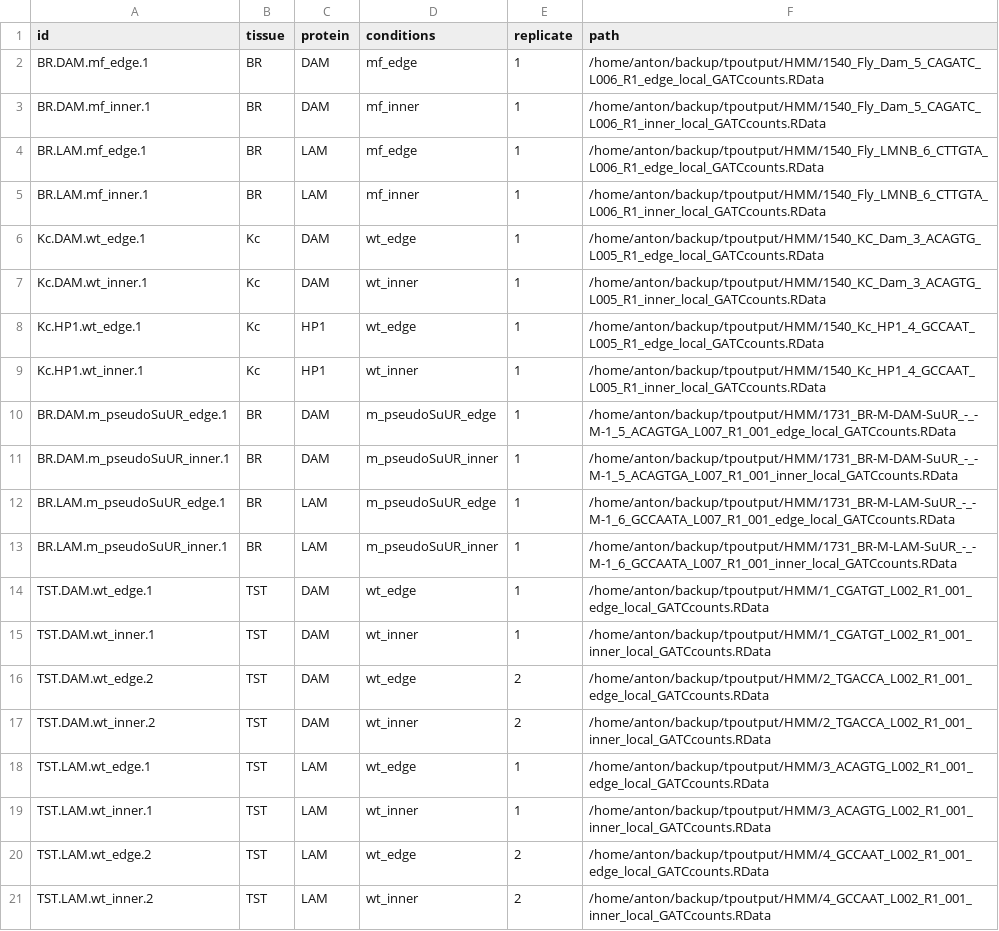
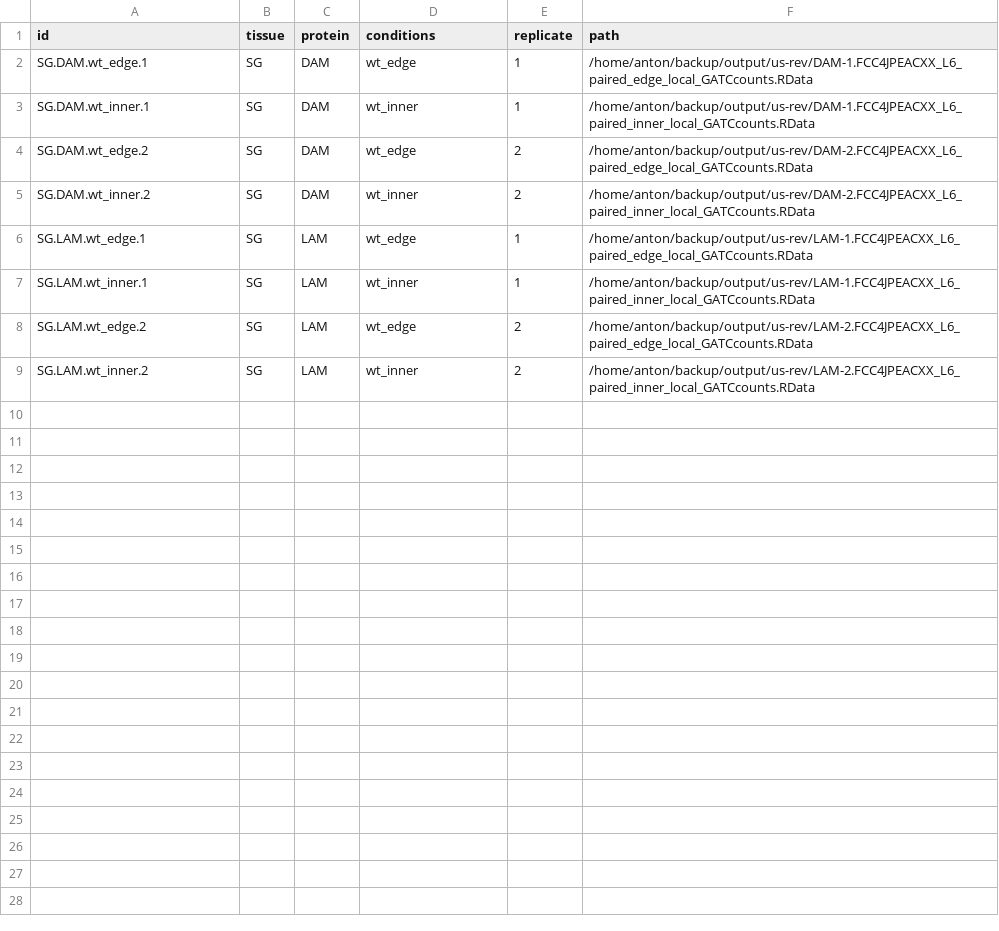
Before and after one commit to wiw/R-counts, a CSV file: R-counts/rdata_description.csv, drawn as a sheet.

```diff
--- a/R-counts/rdata_description.csv
+++ b/R-counts/rdata_description.csv
@@ -1,21 +1,9 @@
 id;tissue;protein;conditions;replicate;path
-BR.DAM.mf_edge.1;BR;DAM;mf_edge;1;/home/anton/backup/tpoutput/HMM/1540_Fly_Dam_5_CAGATC_L006_R1_edge_local_GATCcounts.RData
-BR.DAM.mf_inner.1;BR;DAM;mf_inner;1;/home/anton/backup/tpoutput/HMM/1540_Fly_Dam_5_CAGATC_L006_R1_inner_local_GATCcounts.RData
-BR.LAM.mf_edge.1;BR;LAM;mf_edge;1;/home/anton/backup/tpoutput/HMM/1540_Fly_LMNB_6_CTTGTA_L006_R1_edge_local_GATCcounts.RData
-BR.LAM.mf_inner.1;BR;LAM;mf_inner;1;/home/anton/backup/tpoutput/HMM/1540_Fly_LMNB_6_CTTGTA_L006_R1_inner_local_GATCcounts.RData
-Kc.DAM.wt_edge.1;Kc;DAM;wt_edge;1;/home/anton/backup/tpoutput/HMM/1540_KC_Dam_3_ACAGTG_L005_R1_edge_local_GATCcounts.RData
-Kc.DAM.wt_inner.1;Kc;DAM;wt_inner;1;/home/anton/backup/tpoutput/HMM/1540_KC_Dam_3_ACAGTG_L005_R1_inner_local_GATCcounts.RData
-Kc.HP1.wt_edge.1;Kc;HP1;wt_edge;1;/home/anton/backup/tpoutput/HMM/1540_Kc_HP1_4_GCCAAT_L005_R1_edge_local_GATCcounts.RData
-Kc.HP1.wt_inner.1;Kc;HP1;wt_inner;1;/home/anton/backup/tpoutput/HMM/1540_Kc_HP1_4_GCCAAT_L005_R1_inner_local_GATCcounts.RData
-BR.DAM.m_pseudoSuUR_edge.1;BR;DAM;m_pseudoSuUR_edge;1;/home/anton/backup/tpoutput/HMM/1731_BR-M-DAM-SuUR_-_-M-1_5_ACAGTGA_L007_R1_001_edge_local_GATCcounts.RData
-BR.DAM.m_pseudoSuUR_inner.1;BR;DAM;m_pseudoSuUR_inner;1;/home/anton/backup/tpoutput/HMM/1731_BR-M-DAM-SuUR_-_-M-1_5_ACAGTGA_L007_R1_001_inner_local_GATCcounts.RData
-BR.LAM.m_pseudoSuUR_edge.1;BR;LAM;m_pseudoSuUR_edge;1;/home/anton/backup/tpoutput/HMM/1731_BR-M-LAM-SuUR_-_-M-1_6_GCCAATA_L007_R1_001_edge_local_GATCcounts.RData
-BR.LAM.m_pseudoSuUR_inner.1;BR;LAM;m_pseudoSuUR_inner;1;/home/anton/backup/tpoutput/HMM/1731_BR-M-LAM-SuUR_-_-M-1_6_GCCAATA_L007_R1_001_inner_local_GATCcounts.RData
-TST.DAM.wt_edge.1;TST;DAM;wt_edge;1;/home/anton/backup/tpoutput/HMM/1_CGATGT_L002_R1_001_edge_local_GATCcounts.RData
-TST.DAM.wt_inner.1;TST;DAM;wt_inner;1;/home/anton/backup/tpoutput/HMM/1_CGATGT_L002_R1_001_inner_local_GATCcounts.RData
-TST.DAM.wt_edge.2;TST;DAM;wt_edge;2;/home/anton/backup/tpoutput/HMM/2_TGACCA_L002_R1_001_edge_local_GATCcounts.RData
-TST.DAM.wt_inner.2;TST;DAM;wt_inner;2;/home/anton/backup/tpoutput/HMM/2_TGACCA_L002_R1_001_inner_local_GATCcounts.RData
-TST.LAM.wt_edge.1;TST;LAM;wt_edge;1;/home/anton/backup/tpoutput/HMM/3_ACAGTG_L002_R1_001_edge_local_GATCcounts.RData
-TST.LAM.wt_inner.1;TST;LAM;wt_inner;1;/home/anton/backup/tpoutput/HMM/3_ACAGTG_L002_R1_001_inner_local_GATCcounts.RData
-TST.LAM.wt_edge.2;TST;LAM;wt_edge;2;/home/anton/backup/tpoutput/HMM/4_GCCAAT_L002_R1_001_edge_local_GATCcounts.RData
-TST.LAM.wt_inner.2;TST;LAM;wt_inner;2;/home/anton/backup/tpoutput/HMM/4_GCCAAT_L002_R1_001_inner_local_GATCcounts.RData
+SG.DAM.wt_edge.1;SG;DAM;wt_edge;1;/home/anton/backup/output/us-rev/DAM-1.FCC4JPEACXX_L6_paired_edge_local_GATCcounts.RData
+SG.DAM.wt_inner.1;SG;DAM;wt_inner;1;/home/anton/backup/output/us-rev/DAM-1.FCC4JPEACXX_L6_paired_inner_local_GATCcounts.RData
+SG.DAM.wt_edge.2;SG;DAM;wt_edge;2;/home/anton/backup/output/us-rev/DAM-2.FCC4JPEACXX_L6_paired_edge_local_GATCcounts.RData
+SG.DAM.wt_inner.2;SG;DAM;wt_inner;2;/home/anton/backup/output/us-rev/DAM-2.FCC4JPEACXX_L6_paired_inner_local_GATCcounts.RData
+SG.LAM.wt_edge.1;SG;LAM;wt_edge;1;/home/anton/backup/output/us-rev/LAM-1.FCC4JPEACXX_L6_paired_edge_local_GATCcounts.RData
+SG.LAM.wt_inner.1;SG;LAM;wt_inner;1;/home/anton/backup/output/us-rev/LAM-1.FCC4JPEACXX_L6_paired_inner_local_GATCcounts.RData
+SG.LAM.wt_edge.2;SG;LAM;wt_edge;2;/home/anton/backup/output/us-rev/LAM-2.FCC4JPEACXX_L6_paired_edge_local_GATCcounts.RData
+SG.LAM.wt_inner.2;SG;LAM;wt_inner;2;/home/anton/backup/output/us-rev/LAM-2.FCC4JPEACXX_L6_paired_inner_local_GATCcounts.RData
```
Also changed, not shown: 2 other files.
